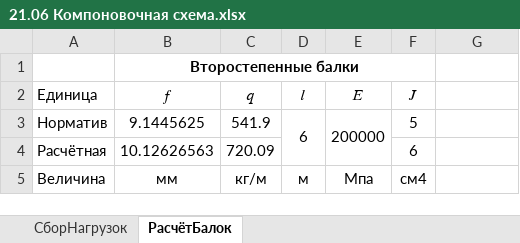
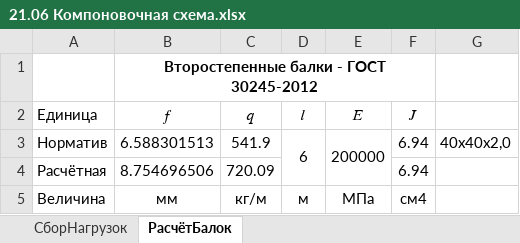
Before and after one commit to WestPrime/ProjectPractice2024, an Excel workbook: 21.06 Компоновочная схема.xlsx, sheet РасчётБалок, drawn as a sheet; values as stored, in another font and other column widths than the file's, no borders; the diff names each change by its address in the sheet, - before the commit and + after, or states it on an @@ line.

Commit message:
Update 21.06 Компоновочная схема.xlsx

```diff
--- a/21.06 Компоновочная схема.xlsx (sheet РасчётБалок)
+++ b/21.06 Компоновочная схема.xlsx (sheet РасчётБалок)
-B1 (𝑓): Второстепенные балки
+B1 (𝑓): Второстепенные балки - ГОСТ 30245-2012
-B3 (𝑓): 9.1445625
+B3 (𝑓): 6.588301513
-F3 (𝐽): 5
+F3 (𝐽): 6.94
-G3: (empty)
+G3: 40x40x2,0
-B4 (𝑓): 10.12626563
+B4 (𝑓): 8.754696506
-F4 (𝐽): 6
+F4 (𝐽): 6.94
-E5 (𝐸): Мпа
+E5 (𝐸): МПа
```
